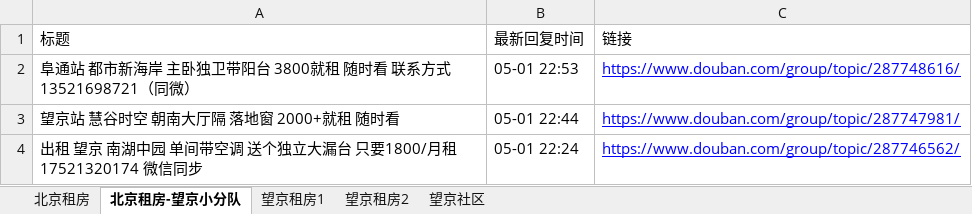
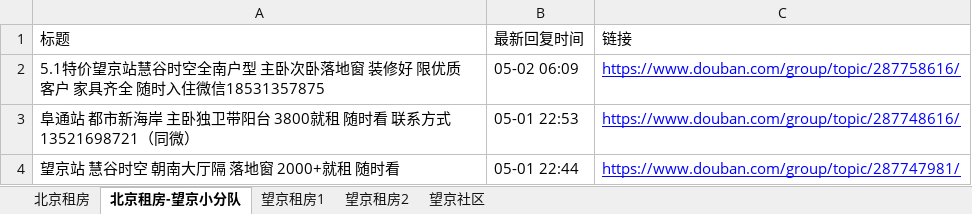
Before and after one commit to slzhang13/rent-info-crawler, an Excel workbook: douban_rent_info.xlsx, sheet 北京租房-望京小分队, drawn as a sheet; only a part is shown; the shorter side is filled out with more unchanged rows; values as stored, in another font and other column widths than the file's, no borders; the diff names each change by its address in the sheet, - before the commit and + after, or states it on an @@ line.

```diff
--- a/douban_rent_info.xlsx (sheet 北京租房-望京小分队)
+++ b/douban_rent_info.xlsx (sheet 北京租房-望京小分队)
+row 2: 5.1特价望京站慧谷时空全南户型 主卧次卧落地窗 装修好 限优质客户 家具齐全 随时入住微信18531357875 | 05-02 06:09 | https://www.douban.com/group/topic/287758616/
```
Also changed, not shown: sheet 北京租房, sheet 望京租房1, 1 other file.
